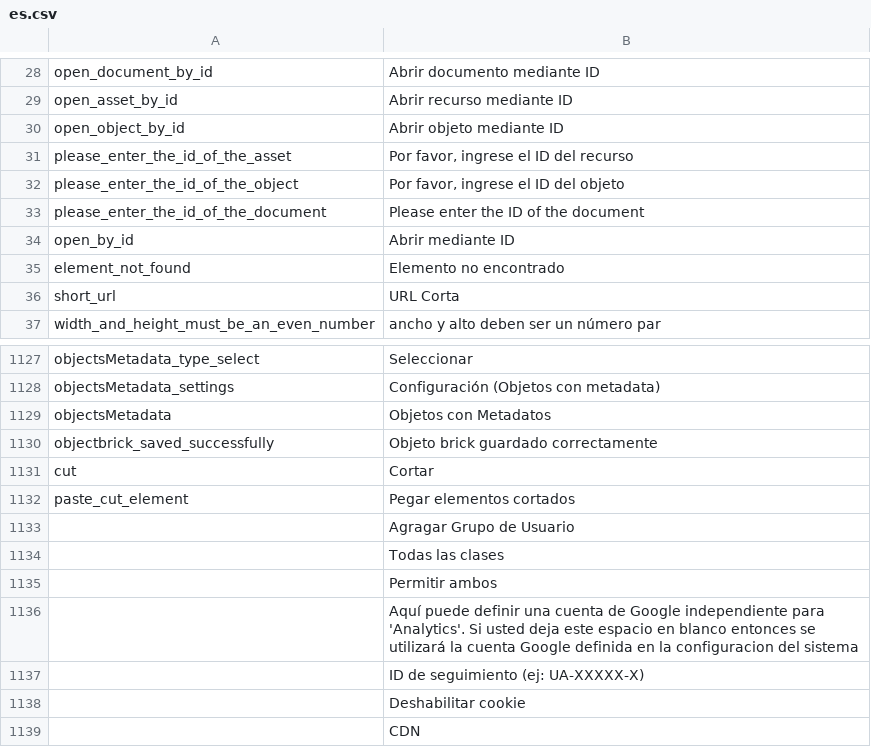
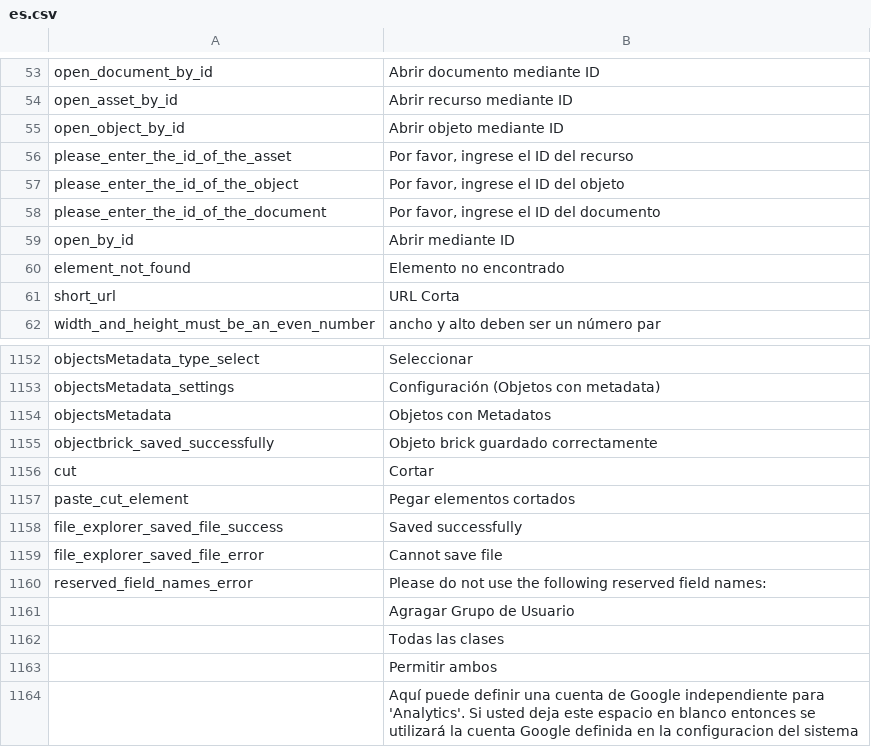
Before and after one commit to pIT-DE/PimcoreDemo, a CSV file: website/var/config/texts/es.csv, drawn as a sheet; only a part is shown, gaps mark what is left out; the shorter side is filled out with more unchanged rows; the diff covers the shown part only.

```diff
--- a/website/var/config/texts/es.csv
+++ b/website/var/config/texts/es.csv
@@ -32,3 +57,3 @@
 "please_enter_the_id_of_the_object","Por favor, ingrese el ID del objeto"
-"please_enter_the_id_of_the_document","Please enter the ID of the document"
+"please_enter_the_id_of_the_document","Por favor, ingrese el ID del documento"
 "open_by_id","Abrir mediante ID"
@@ -1132,2 +1157,5 @@
 "paste_cut_element","Pegar elementos cortados"
+"file_explorer_saved_file_success","Saved successfully"
+"file_explorer_saved_file_error","Cannot save file"
+"reserved_field_names_error","Please do not use the following reserved field names: "
 "","Agragar Grupo de Usuario"
```
Also changed, not shown: 25 added rows and 13 edited cells elsewhere in this file, website/var/config/texts/de.csv, website/var/config/texts/fr.csv, 2 other files.
